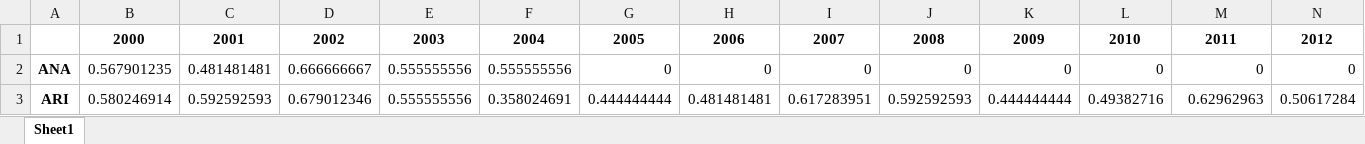
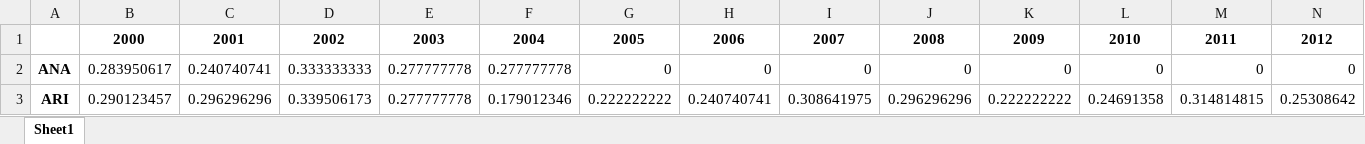
Before and after one commit to Sbrown146/Project_2, an Excel workbook: data/MLB_percentHomeWins.xlsx, sheet Sheet1, drawn as a sheet; only a part is shown; values as stored, in another font and other column widths than the file's, no borders; the diff covers the shown part only; the diff names each change by its address in the sheet, - before the commit and + after, or states it on an @@ line.

```diff
--- a/data/MLB_percentHomeWins.xlsx (sheet Sheet1)
+++ b/data/MLB_percentHomeWins.xlsx (sheet Sheet1)
-B2: 0.567901235
+B2: 0.283950617
-C2: 0.481481481
+C2: 0.240740741
-D2: 0.666666667
+D2: 0.333333333
-E2:E3: 0.555555556
+E2:E3: 0.277777778
-F2: 0.555555556
+F2: 0.277777778
-B3: 0.580246914
+B3: 0.290123457
-C3: 0.592592593
+C3: 0.296296296
-D3: 0.679012346
+D3: 0.339506173
-F3: 0.358024691
+F3: 0.179012346
-G3: 0.444444444
+G3: 0.222222222
-H3: 0.481481481
+H3: 0.240740741
-I3: 0.617283951
+I3: 0.308641975
-J3: 0.592592593
+J3: 0.296296296
-K3: 0.444444444
+K3: 0.222222222
-L3: 0.49382716
+L3: 0.24691358
-M3: 0.62962963
+M3: 0.314814815
-N3: 0.50617284
+N3: 0.25308642
```
Also changed, not shown: 402 edited cells elsewhere in this sheet, data/MLB_percentAwayWins.xlsx, data/MLB_totalPercent.xlsx, 7 other files.
